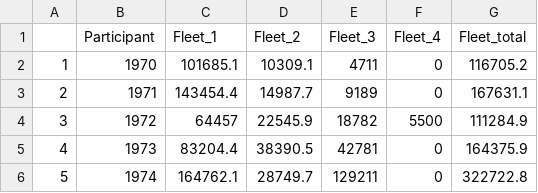
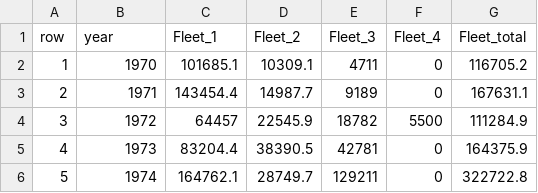
Before and after one commit to SPRFMO/JM_SCW_prep, a CSV file: assessment/data/SC09_catchByFleet.csv, drawn as a sheet; only a part is shown.

```diff
--- a/assessment/data/SC09_catchByFleet.csv
+++ b/assessment/data/SC09_catchByFleet.csv
@@ -1,2 +1,2 @@
-,Participant,Fleet_1,Fleet_2,Fleet_3,Fleet_4,Fleet_total
+row,year,Fleet_1,Fleet_2,Fleet_3,Fleet_4,Fleet_total
 1,1970,101685.1,10309.1,4711,0,116705.2
```
Also changed, not shown: 8 other files.
